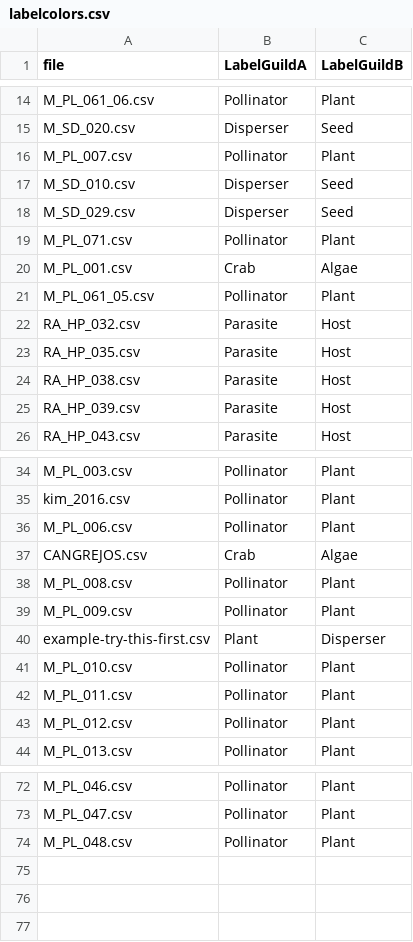
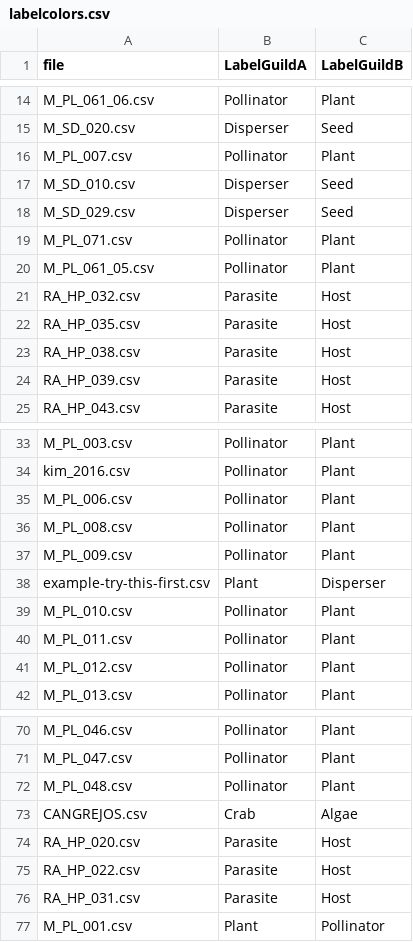
Before and after one commit to jgalgarra/bipartgraph, a CSV file: conf/labelcolors.csv, drawn as a sheet; only a part is shown, gaps mark what is left out.

```diff
--- a/conf/labelcolors.csv
+++ b/conf/labelcolors.csv
@@ -19,3 +19,2 @@
 "M_PL_071.csv";"Pollinator";"Plant"
-"M_PL_001.csv";"Crab";"Algae"
 "M_PL_061_05.csv";"Pollinator";"Plant"
@@ -36,3 +35,2 @@
 "M_PL_006.csv";"Pollinator";"Plant"
-"CANGREJOS.csv";"Crab";"Algae"
 "M_PL_008.csv";"Pollinator";"Plant"
@@ -74 +72,6 @@
 "M_PL_048.csv";"Pollinator";"Plant"
+"CANGREJOS.csv";"Crab";"Algae"
+"RA_HP_020.csv";"Parasite";"Host"
+"RA_HP_022.csv";"Parasite";"Host"
+"RA_HP_031.csv";"Parasite";"Host"
+"M_PL_001.csv";"Plant";"Pollinator"
```
Also changed, not shown: conf/datossafefiles.csv, 2 other files.
